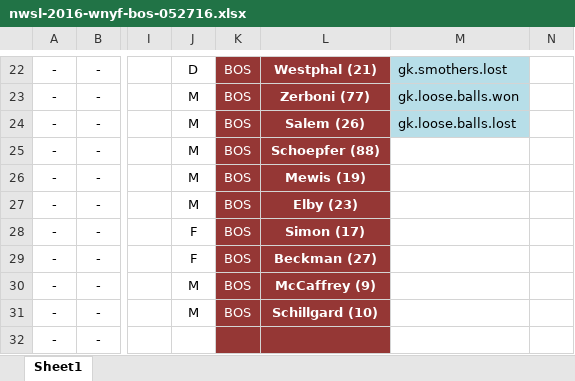
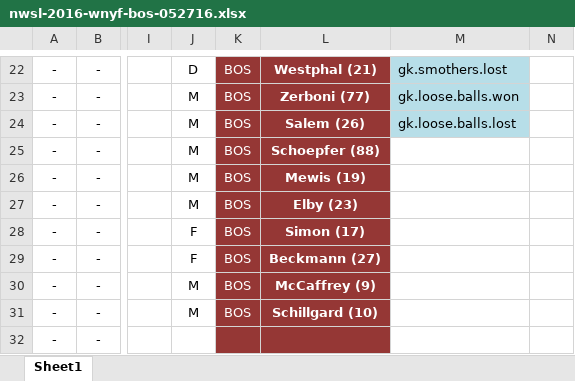
Before and after one commit to alfredomartinezjr/wosostats, an Excel workbook: source/excel/nwsl-2016/nwsl-2016-wnyf-bos-052716.xlsx, sheet Sheet1, drawn as a sheet; only a part is shown, gaps mark what is left out; values as stored, in another font and other column widths than the file's, no borders; the diff names each change by its address in the sheet, - before the commit and + after, or states it on an @@ line.

Commit message:
Fixed Eunice Beckmann typo

```diff
--- a/source/excel/nwsl-2016/nwsl-2016-wnyf-bos-052716.xlsx (sheet Sheet1)
+++ b/source/excel/nwsl-2016/nwsl-2016-wnyf-bos-052716.xlsx (sheet Sheet1)
-L29: Beckman (27)
+L29: Beckmann (27)
```
